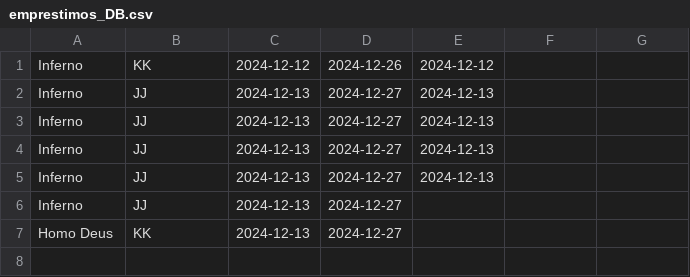
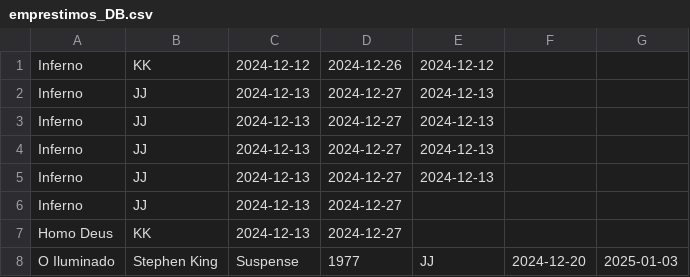
Before and after one commit to Danielvieira385/Python_Biblioteca_ESAN, a CSV file: repositorios/emprestimos_DB.csv, drawn as a sheet; the diff names each change by its address in the sheet, - before the commit and + after, or states it on an @@ line.

Commit message:
emprestimo_completo

```diff
--- a/repositorios/emprestimos_DB.csv
+++ b/repositorios/emprestimos_DB.csv
+row 8: O Iluminado | Stephen King | Suspense | 1977 | JJ | 2024-12-20 | 2025-01-03
```
Also changed, not shown: repositorios/books_DB.csv, 3 other files.
